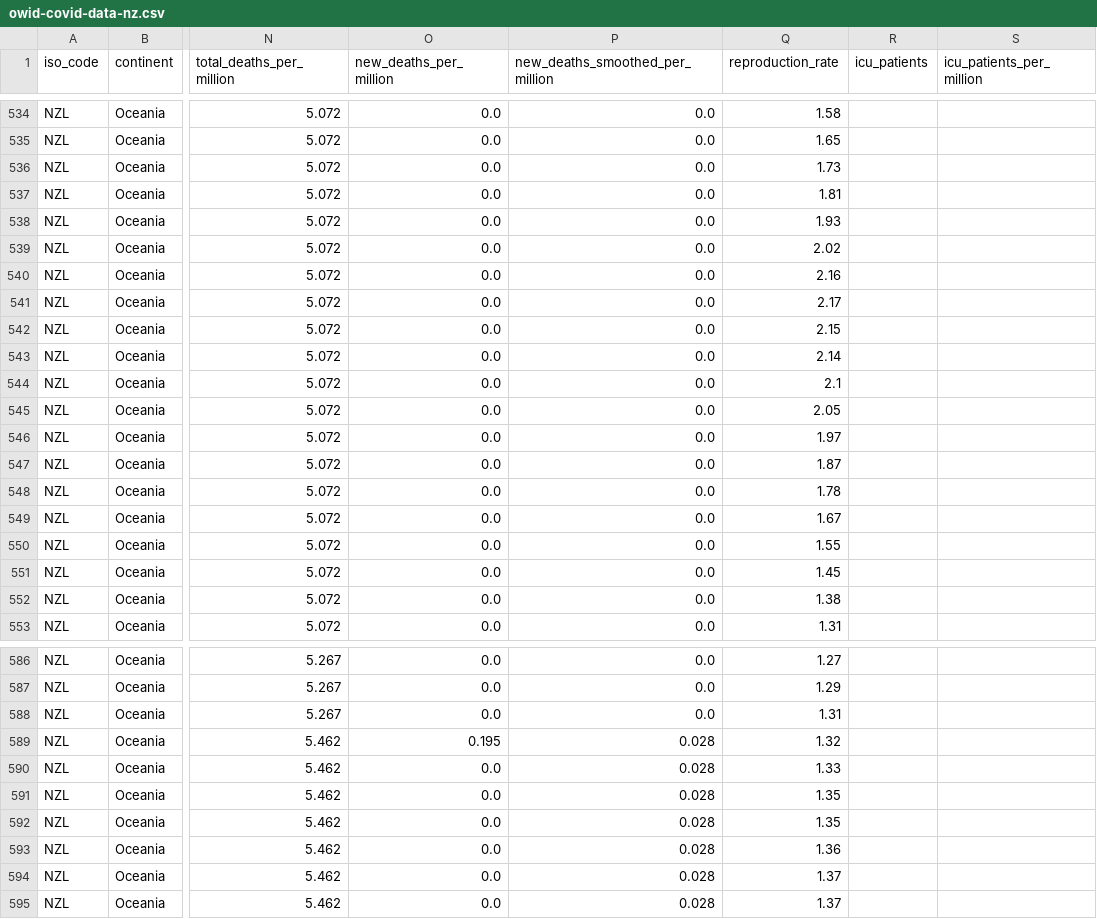
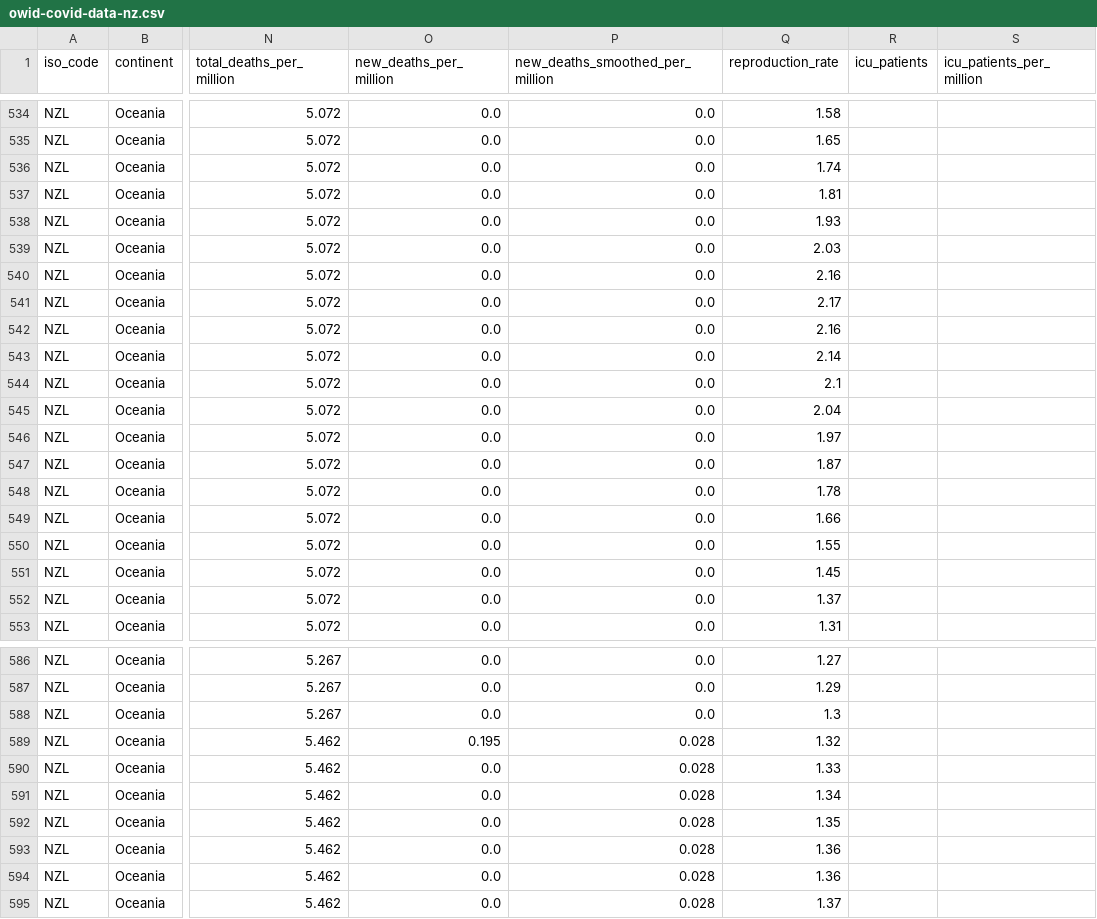
Before and after one commit to Staz/nz-covid19-data, a CSV file: data/owid/owid-covid-data-nz.csv, drawn as a sheet; only a part is shown, gaps mark what is left out; the diff covers the shown part only; the diff names each change by its address in the sheet, - before the commit and + after, or states it on an @@ line.

```diff
--- a/data/owid/owid-covid-data-nz.csv
+++ b/data/owid/owid-covid-data-nz.csv
-Q536 (reproduction_rate): 1.73
+Q536 (reproduction_rate): 1.74
-Q539 (reproduction_rate): 2.02
+Q539 (reproduction_rate): 2.03
-Q542 (reproduction_rate): 2.15
+Q542 (reproduction_rate): 2.16
-Q545 (reproduction_rate): 2.05
+Q545 (reproduction_rate): 2.04
-Q549 (reproduction_rate): 1.67
+Q549 (reproduction_rate): 1.66
-Q552 (reproduction_rate): 1.38
+Q552 (reproduction_rate): 1.37
-Q588 (reproduction_rate): 1.31
+Q588 (reproduction_rate): 1.3
-Q591 (reproduction_rate): 1.35
+Q591 (reproduction_rate): 1.34
-Q594 (reproduction_rate): 1.37
+Q594 (reproduction_rate): 1.36
```
Also changed, not shown: 157 edited cells elsewhere in this file.
